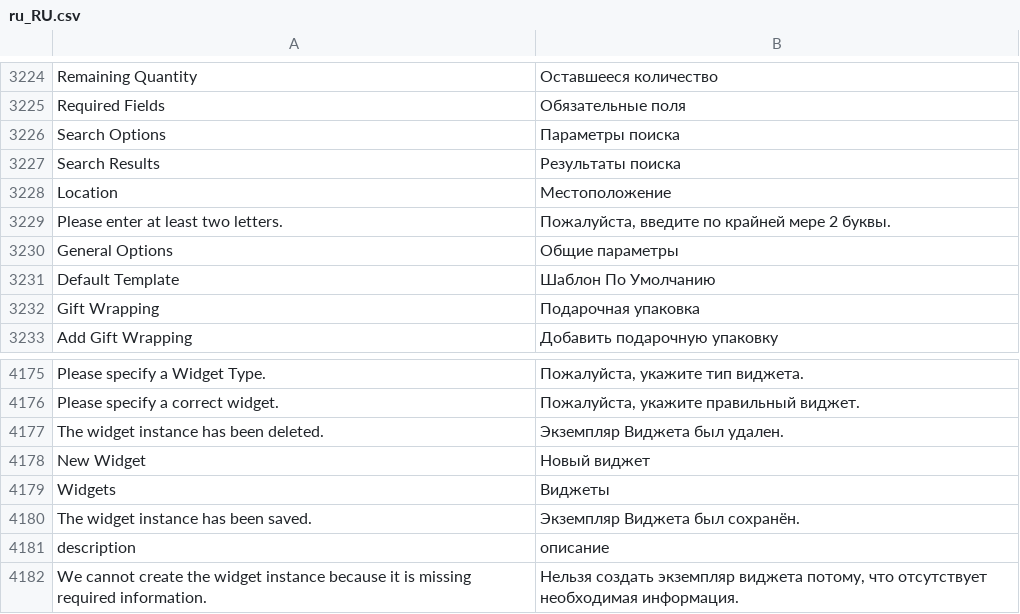
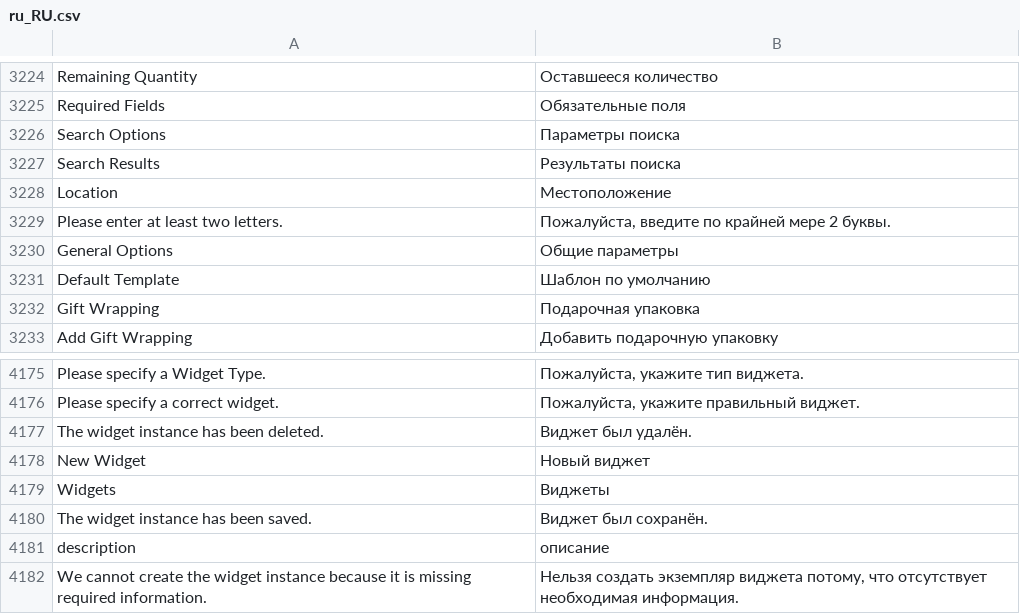
Before and after one commit to magento-l10n/language-ru_RU, a CSV file: ru_RU.csv, drawn as a sheet; only a part is shown, gaps mark what is left out; the diff names each change by its address in the sheet, - before the commit and + after, or states it on an @@ line.

Commit message:
Updating translations from Crowdin.

```diff
--- a/ru_RU.csv
+++ b/ru_RU.csv
-B3231: Шаблон По Умолчанию
+B3231: Шаблон по умолчанию
-B4177: Экземпляр Виджета был удален.
+B4177: Виджет был удалён.
-B4180: Экземпляр Виджета был сохранён.
+B4180: Виджет был сохранён.
```
Also changed, not shown: 1 other file.
